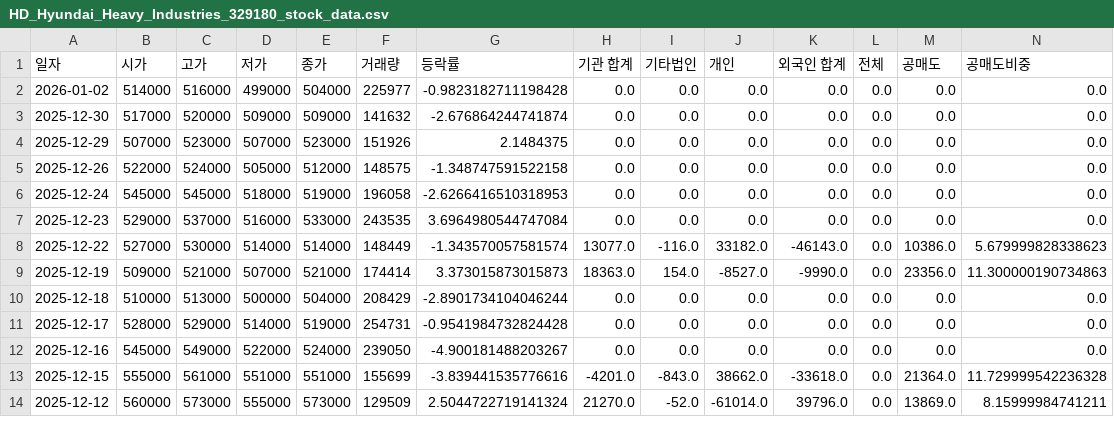
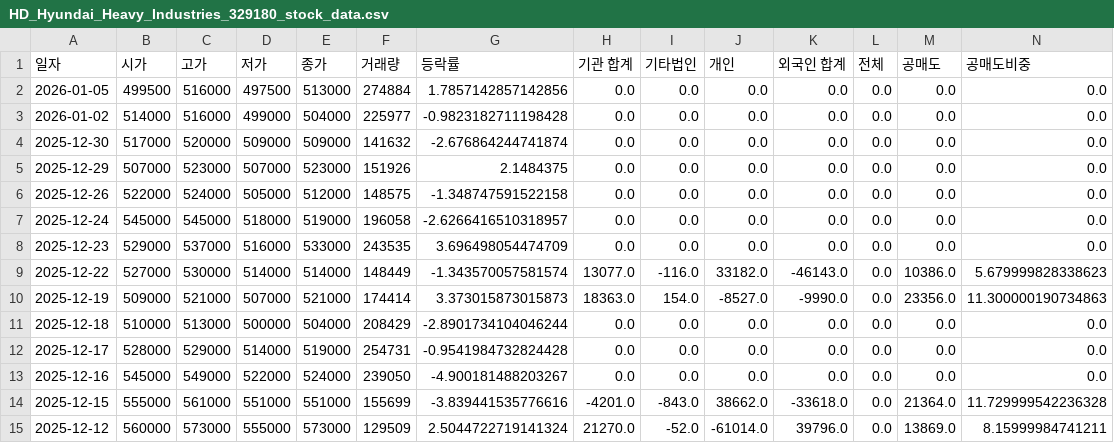
Before and after one commit to ccyun95/Shipbuilding_hevy_defense_industry_work, a CSV file: data/HD_Hyundai_Heavy_Industries_329180_stock_data.csv, drawn as a sheet; only a part is shown; addresses are those after the commit; rows hold the shown columns only; the diff names each change by its address in the sheet, - before the commit and + after, or states it on an @@ line.

```diff
--- a/data/HD_Hyundai_Heavy_Industries_329180_stock_data.csv
+++ b/data/HD_Hyundai_Heavy_Industries_329180_stock_data.csv
+row 2: 2026-01-05 | 499500 | 516000 | 497500 | 513000 | 274884 | 1.7857142857142856 | 0.0 | 0.0 | 0.0 | 0.0 | 0.0 | 0.0 | 0.0
-G7 (등락률): -2.6266416510318953
+G7 (등락률): -2.6266416510318957
-G8 (등락률): 3.6964980544747084
+G8 (등락률): 3.696498054474709
```
Also changed, not shown: data/DS_Finetec_033500_stock_data.csv, data/Hanwha_Engine_082740_stock_data.csv, 12 other files.
